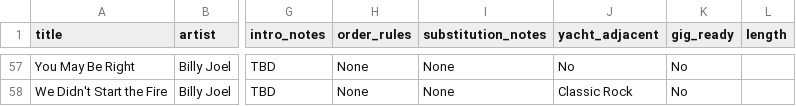
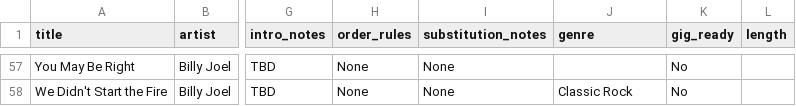
Before and after one commit to jtedesco/skills-ww-songs, a CSV file: songs_metadata.csv, drawn as a sheet; only a part is shown, gaps mark what is left out; the diff covers the shown part only; the diff names each change by its address in the sheet, - before the commit and + after, or states it on an @@ line.

```diff
--- a/songs_metadata.csv
+++ b/songs_metadata.csv
-J1: yacht_adjacent
+J1: genre
-J57 (genre): No
+J57 (genre): (empty)
```
Also changed, not shown: 39 edited cells elsewhere in this file, 5 other files.
